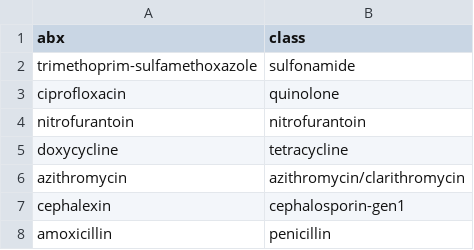
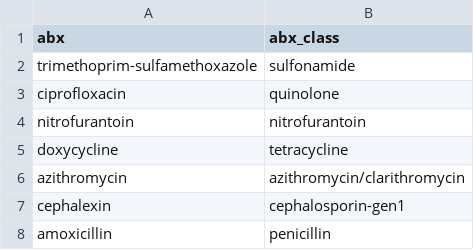
Before and after one commit to swo/medicare-ms1-analysis, a TSV file: abx-classes.tsv, drawn as a sheet; only a part is shown.

Commit message:
renamed table

```diff
--- a/abx-classes.tsv
+++ b/abx-classes.tsv
@@ -1,2 +1,2 @@
-abx	class
+abx	abx_class
 trimethoprim-sulfamethoxazole	sulfonamide
```
